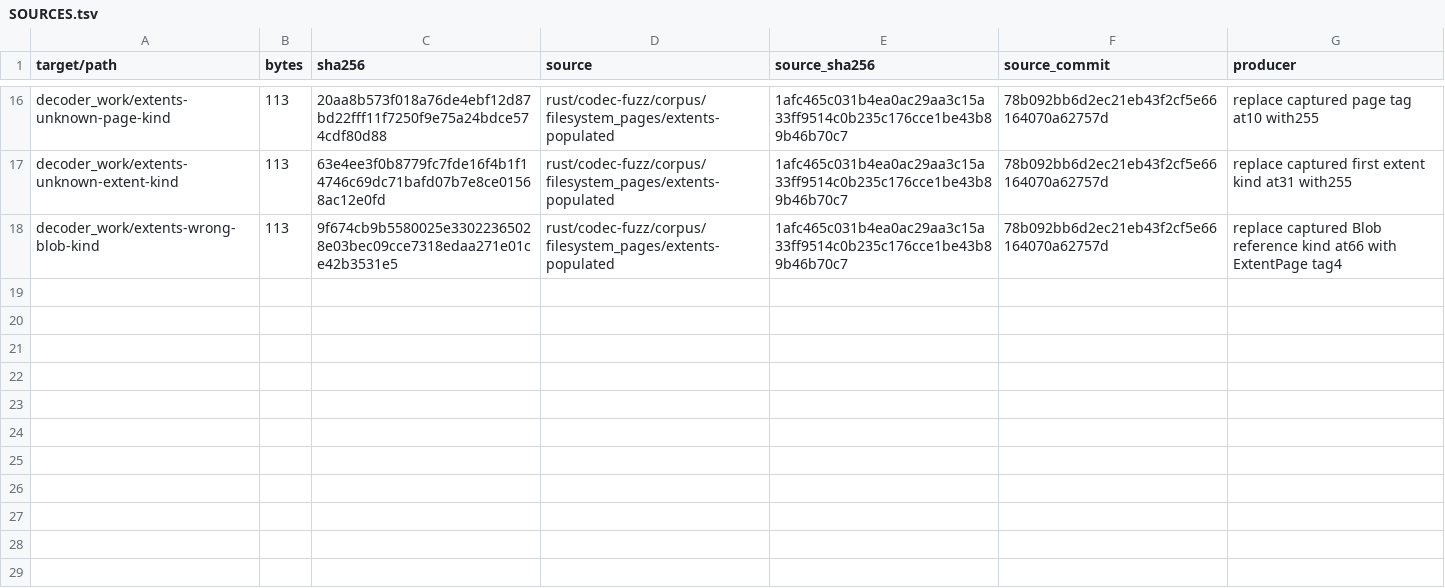
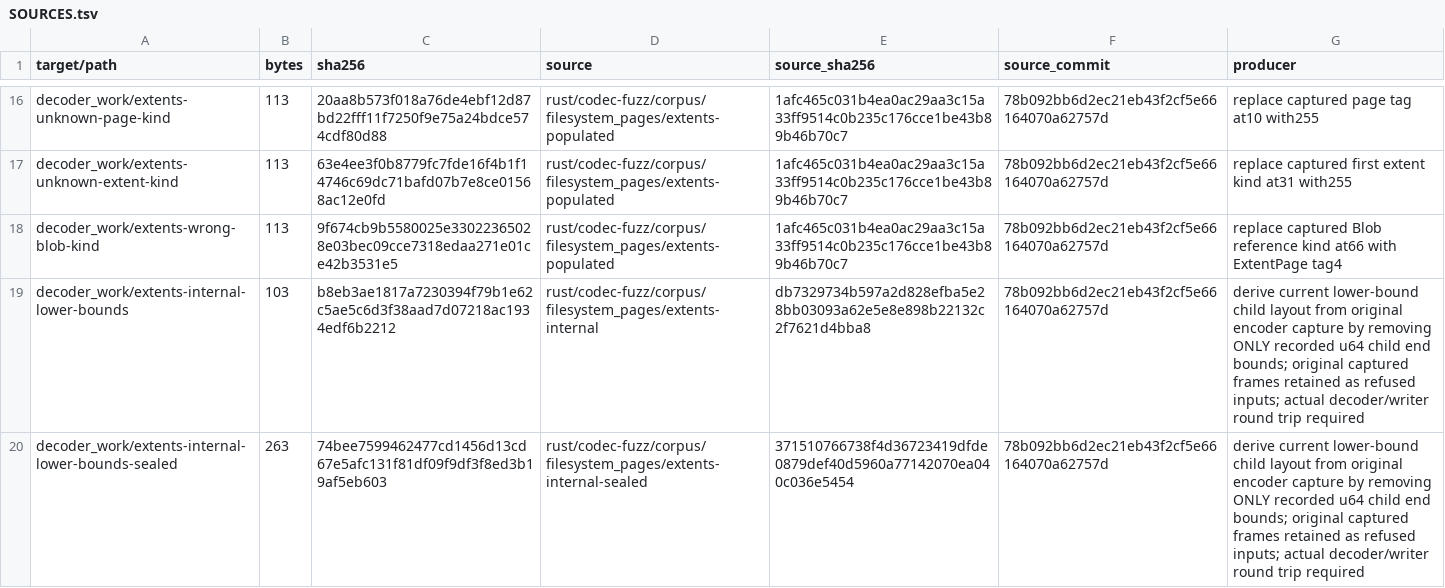
Before and after one commit to acyclic-labs/sdk, a TSV file: rust/crates/filesystem/fuzz/corpus/SOURCES.tsv, drawn as a sheet; only a part is shown, gaps mark what is left out; the diff names each change by its address in the sheet, - before the commit and + after, or states it on an @@ line.

```diff
--- a/rust/crates/filesystem/fuzz/corpus/SOURCES.tsv
+++ b/rust/crates/filesystem/fuzz/corpus/SOURCES.tsv
+row 19: decoder_work/extents-internal-lower-bounds | 103 | b8eb3ae1817a7230394f79b1e62c5ae5c6d3f38aad7d07218ac1934edf6b2212 | rust/codec-fuzz/corpus/filesystem_pages/extents-internal | db7329734b597a2d828efba5e28bb03093a62e5e8e898b22132c2f7621d4bba8 | 78b092bb6d2ec21eb43f2cf5e66164070a62757d | derive current lower-bound child layout from original encoder capture by removing ONLY recorded u64 child end bounds; original captured frames retained as refused inputs; actual decoder/writer round trip required
+row 20: decoder_work/extents-internal-lower-bounds-sealed | 263 | 74bee7599462477cd1456d13cd67e5afc131f81df09f9df3f8ed3b19af5eb603 | rust/codec-fuzz/corpus/filesystem_pages/extents-internal-sealed | 371510766738f4d36723419dfde0879def40d5960a77142070ea040c036e5454 | 78b092bb6d2ec21eb43f2cf5e66164070a62757d | derive current lower-bound child layout from original encoder capture by removing ONLY recorded u64 child end bounds; original captured frames retained as refused inputs; actual decoder/writer round trip required
```
Also changed, not shown: 3 other files.
